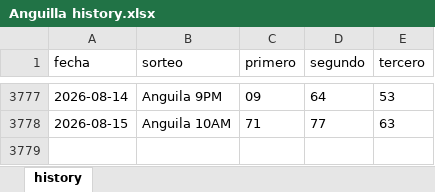
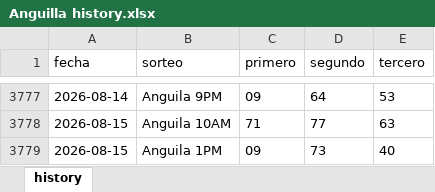
Before and after one commit to carbosota1/CLAUDE-LOTMIX, an Excel workbook: data/histories/Anguilla history.xlsx, sheet history, drawn as a sheet; only a part is shown, gaps mark what is left out; values as stored, in another font and other column widths than the file's, no borders; the diff names each change by its address in the sheet, - before the commit and + after, or states it on an @@ line.

```diff
--- a/data/histories/Anguilla history.xlsx (sheet history)
+++ b/data/histories/Anguilla history.xlsx (sheet history)
+row 3779: 2026-08-15 | Anguila 1PM | 09 | 73 | 40
```
Also changed, not shown: 11 other files.
